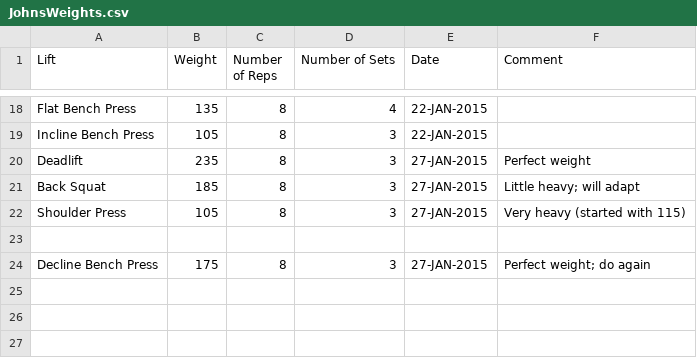
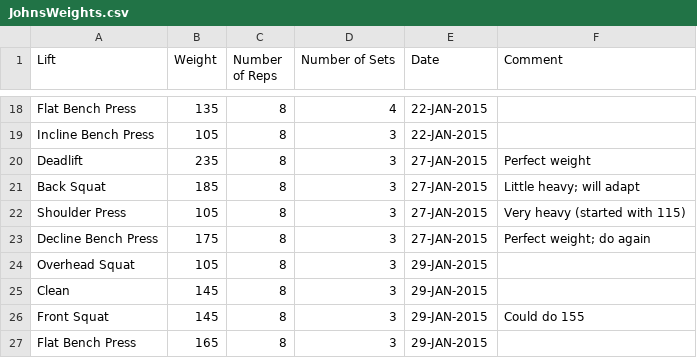
Before and after one commit to fuzzybear3965/fitness, a CSV file: JohnsWeights.csv, drawn as a sheet; only a part is shown, gaps mark what is left out.

Commit message:
John and Arnaud's Weights, January 29th 2015.

```diff
--- a/JohnsWeights.csv
+++ b/JohnsWeights.csv
@@ -22,3 +22,6 @@ Back Squat,                 185,        8,                  3,
 Shoulder Press,             105,        8,                  3,                  27-JAN-2015,    Very heavy (started with 115)
-
 Decline Bench Press,        175,        8,                  3,                  27-JAN-2015,    Perfect weight; do again
+Overhead Squat,             105,        8,                  3,                  29-JAN-2015,
+Clean,                      145,        8,                  3,                  29-JAN-2015,
+Front Squat,                145,        8,                  3,                  29-JAN-2015,    Could do 155
+Flat Bench Press,           165,        8,                  3,                  29-JAN-2015,
```
Also changed, not shown: ArnaudWeights.csv.
